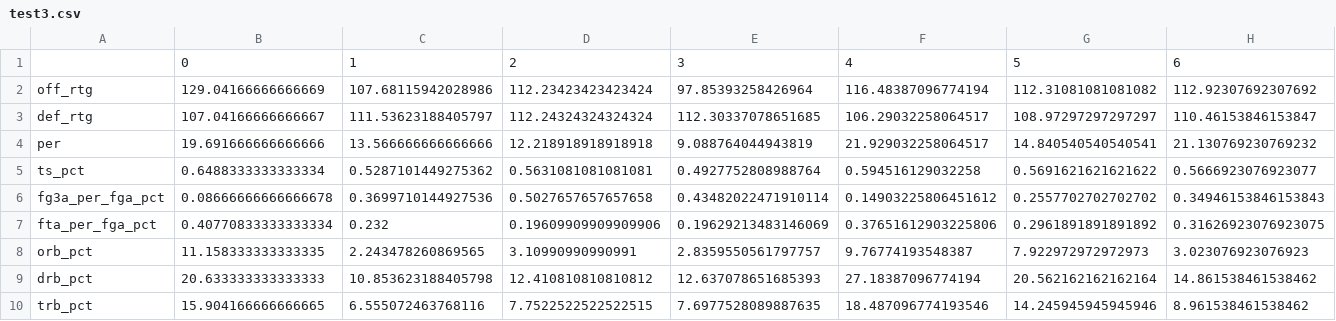
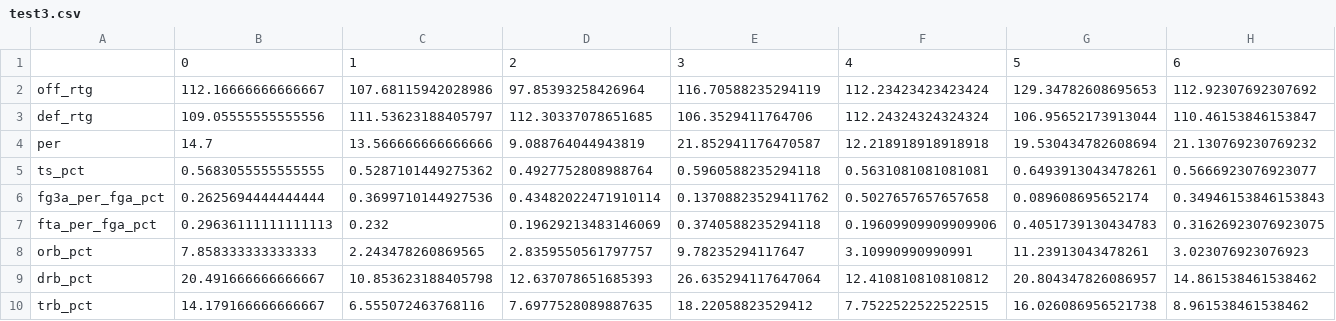
Before and after one commit to phamkdaniel/NBA-Player-Data, a CSV file: test3.csv, drawn as a sheet; only a part is shown; removed rows and columns are numbered as before the commit, all else as after; the diff covers the shown part only; the diff names each change by its address in the sheet, - before the commit and + after, or states it on an @@ line.

```diff
--- a/test3.csv
+++ b/test3.csv
-column D, rows 1-10: 2 | 112.23423423423424 | 112.24324324324324 | 12.218918918918918 | 0.5631081081081081 | 0.5027657657657658 | 0.19609909909909906 | 3.10990990990991 | 12.410810810810812 | 7.7522522522522515
+column E, rows 1-10: 3 | 116.70588235294119 | 106.3529411764706 | 21.852941176470587 | 0.5960588235294118 | 0.13708823529411762 | 0.3740588235294118 | 9.78235294117647 | 26.635294117647064 | 18.22058823529412
-D1: 3
+D1: 2
-B2: 129.04166666666669
+B2: 112.16666666666667
-F2: 116.48387096774194
+F2: 112.23423423423424
-G2: 112.31081081081082
+G2: 129.34782608695653
-B3: 107.04166666666667
+B3: 109.05555555555556
-F3: 106.29032258064517
+F3: 112.24324324324324
-G3: 108.97297297297297
+G3: 106.95652173913044
-B4: 19.691666666666666
+B4: 14.7
-F4: 21.929032258064517
+F4: 12.218918918918918
-G4: 14.840540540540541
+G4: 19.530434782608694
-B5: 0.6488333333333334
+B5: 0.5683055555555555
-F5: 0.594516129032258
+F5: 0.5631081081081081
-G5: 0.5691621621621622
+G5: 0.6493913043478261
-B6: 0.08666666666666678
+B6: 0.2625694444444444
-F6: 0.14903225806451612
+F6: 0.5027657657657658
-G6: 0.2557702702702702
+G6: 0.089608695652174
-B7: 0.40770833333333334
+B7: 0.29636111111111113
-F7: 0.37651612903225806
+F7: 0.19609909909909906
-G7: 0.2961891891891892
+G7: 0.4051739130434783
-B8: 11.158333333333335
+B8: 7.858333333333333
-F8: 9.76774193548387
+F8: 3.10990990990991
-G8: 7.922972972972973
+G8: 11.23913043478261
-B9: 20.633333333333333
+B9: 20.491666666666667
-F9: 27.18387096774194
+F9: 12.410810810810812
-G9: 20.562162162162164
+G9: 20.804347826086957
-B10: 15.904166666666665
+B10: 14.179166666666667
-F10: 18.487096774193546
+F10: 7.7522522522522515
-G10: 14.245945945945946
+G10: 16.026086956521738
```
Also changed, not shown: 39 edited cells elsewhere in this file, 2 other files.
